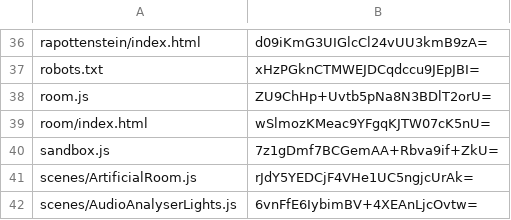
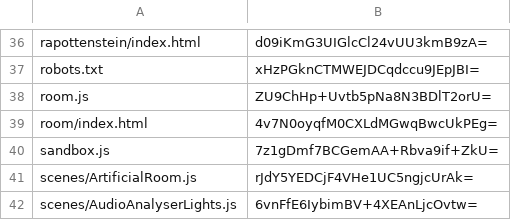
Before and after one commit to artificialmuseum/artificialmuseum.com, a CSV file: docs/etags.csv, drawn as a sheet; only a part is shown, gaps mark what is left out.

```diff
--- a/docs/etags.csv
+++ b/docs/etags.csv
@@ -38,3 +38,3 @@ robots.txt,xHzPGknCTMWEJDCqdccu9JEpJBI=
 room.js,ZU9ChHp+Uvtb5pNa8N3BDlT2orU=
-room/index.html,wSlmozKMeac9YFgqKJTW07cK5nU=
+room/index.html,4v7N0oyqfM0CXLdMGwqBwcUkPEg=
 sandbox.js,7z1gDmf7BCGemAA+Rbva9if+ZkU=
```
Also changed, not shown: 2 other files.
